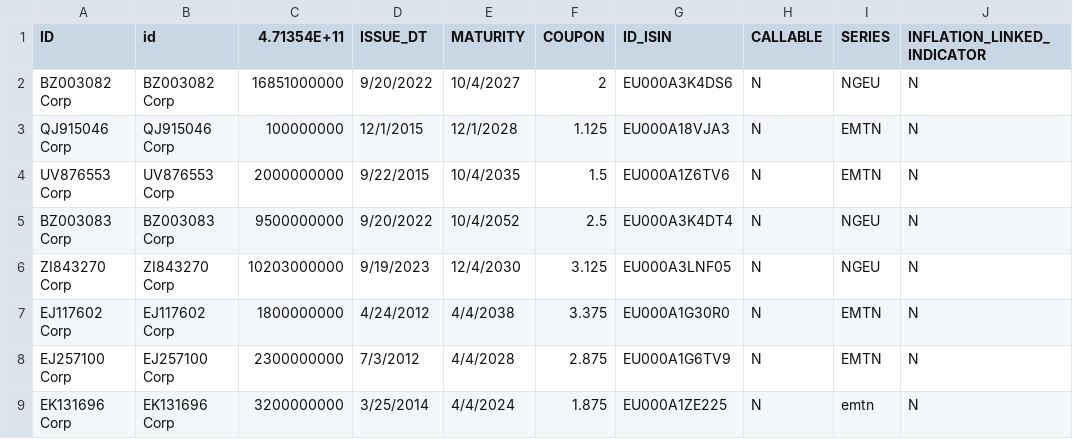
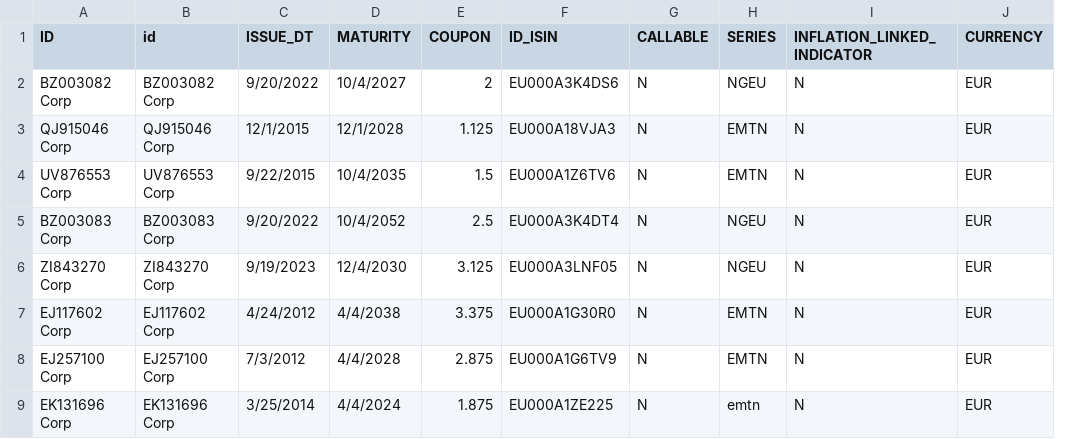
Before and after one commit to vegabook/blxx, a CSV file: priv/curves/EU.csv, drawn as a sheet; only a part is shown; removed rows and columns are numbered as before the commit, all else as after; the diff names each change by its address in the sheet, - before the commit and + after, or states it on an @@ line.

Commit message:
now with curve csv parser

```diff
--- a/priv/curves/EU.csv
+++ b/priv/curves/EU.csv
-column C (4.71354E+11), rows 2-9: 16851000000 | 100000000 | 2000000000 | 9500000000 | 10203000000 | 1800000000 | 2300000000 | 3200000000
+column J (CURRENCY), rows 2-9: all EUR
```
Also changed, not shown: priv/curves/SAGB.csv, 3 other files.
